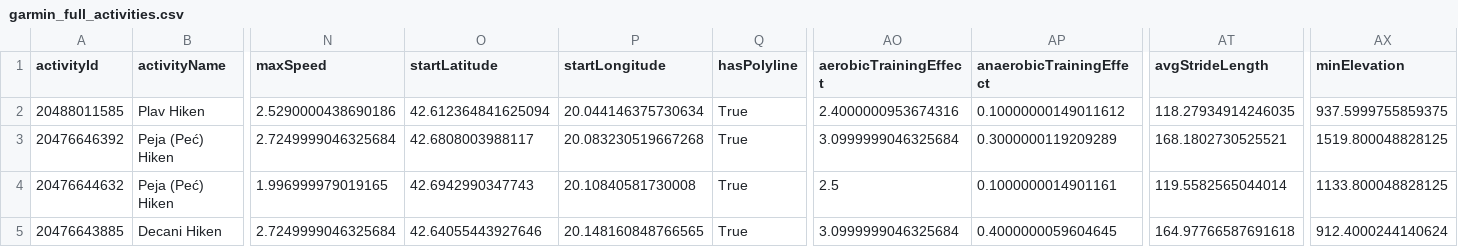
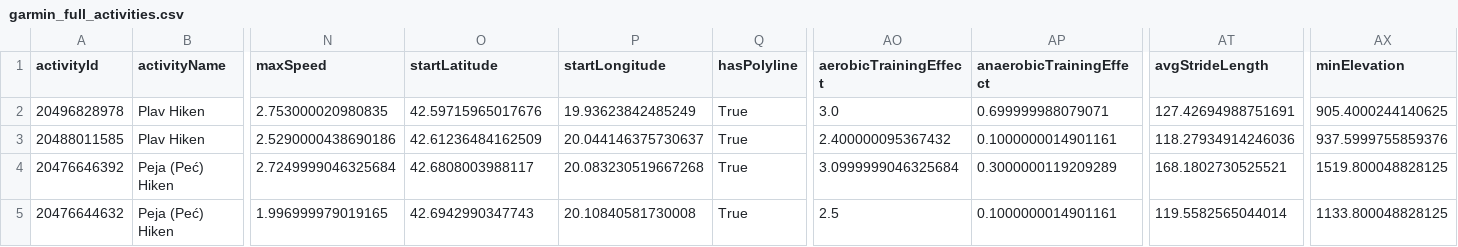
Before and after one commit to Goofy2001/TriathlonDashboard, a CSV file: garmin_full_activities.csv, drawn as a sheet; only a part is shown, gaps mark what is left out; the shorter side is filled out with more unchanged rows; addresses are those after the commit; rows hold the shown columns only; the diff names each change by its address in the sheet, - before the commit and + after, or states it on an @@ line.

```diff
--- a/garmin_full_activities.csv
+++ b/garmin_full_activities.csv
+row 2: 20496828978 | Plav Hiken | 2.753000020980835 | 42.59715965017676 | 19.93623842485249 | True | 3.0 | 0.699999988079071 | 127.42694988751691 | 905.4000244140625
-O3 (startLatitude): 42.612364841625094
+O3 (startLatitude): 42.61236484162509
-P3 (startLongitude): 20.044146375730634
+P3 (startLongitude): 20.044146375730637
-AO3 (aerobicTrainingEffect): 2.4000000953674316
+AO3 (aerobicTrainingEffect): 2.400000095367432
-AP3 (anaerobicTrainingEffect): 0.10000000149011612
+AP3 (anaerobicTrainingEffect): 0.1000000014901161
-AT3 (avgStrideLength): 118.27934914246035
+AT3 (avgStrideLength): 118.27934914246036
-AX3 (minElevation): 937.5999755859375
+AX3 (minElevation): 937.5999755859376
```
Also changed, not shown: garmin_activities.csv, garmin_metrics_log.csv, 1 other file.
